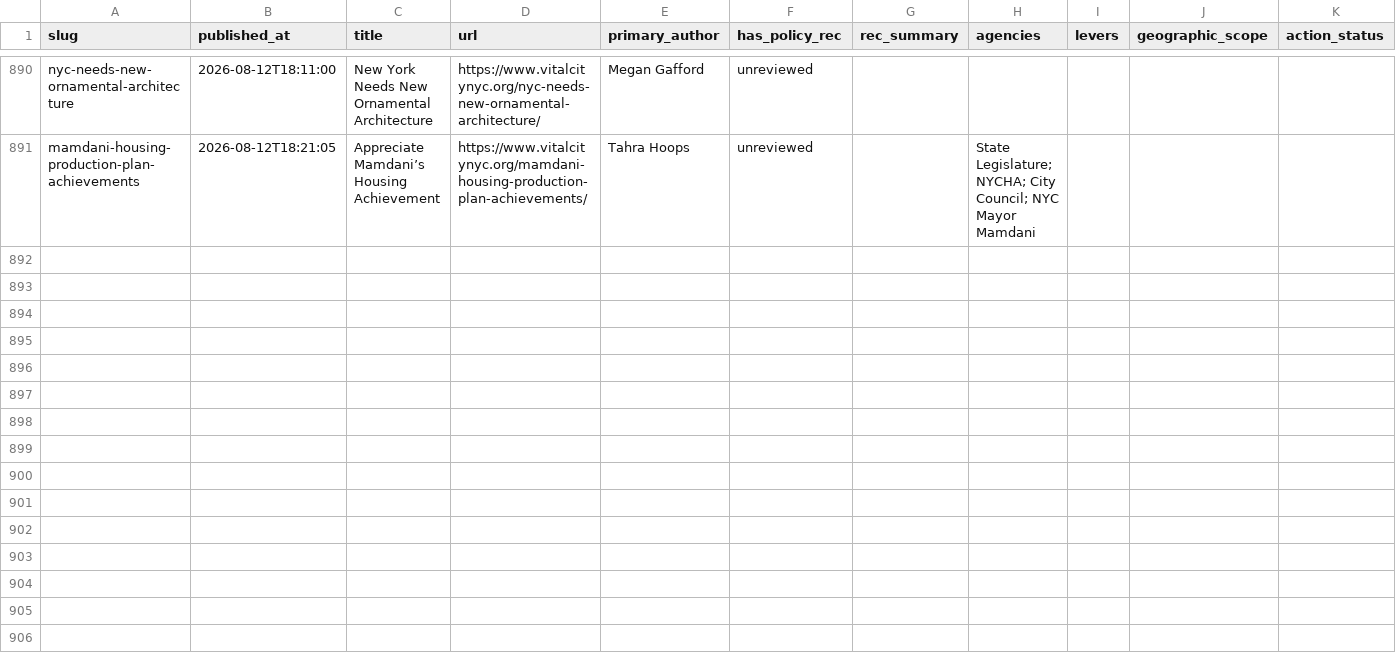
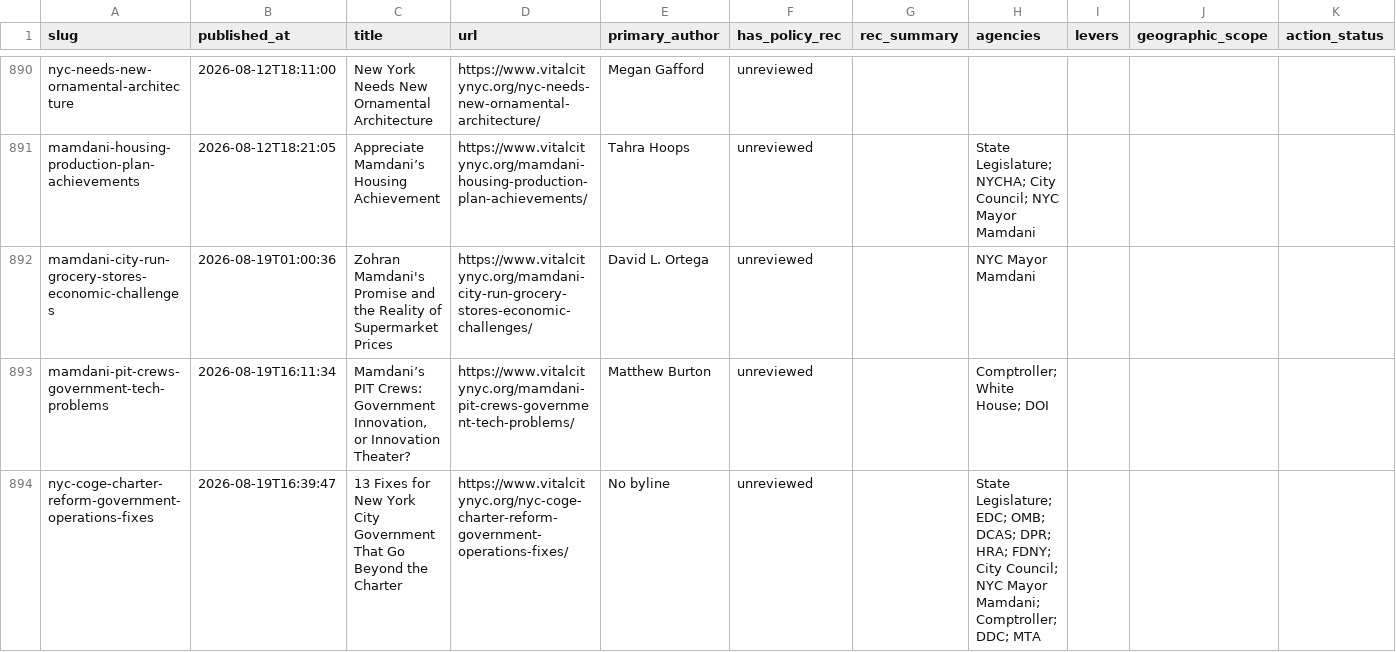
Before and after one commit to tedalcorn/VC-policy-tracker, a CSV file: policy_tracking.csv, drawn as a sheet; only a part is shown, gaps mark what is left out; rows hold the shown columns only; the diff names each change by its address in the sheet, - before the commit and + after, or states it on an @@ line.

Commit message:
Auto-update 2026-08-19: fresh Vital City fetch

```diff
--- a/policy_tracking.csv
+++ b/policy_tracking.csv
+row 892: mamdani-city-run-grocery-stores-economic-challenges | 2026-08-19T01:00:36 | Zohran Mamdani's Promise and the Reality of Supermarket Prices | https://www.vitalcitynyc.org/mamdani-city-run-grocery-stores-economic-challenges/ | David L. Ortega | unreviewed |  | NYC Mayor Mamdani
+row 893: mamdani-pit-crews-government-tech-problems | 2026-08-19T16:11:34 | Mamdani’s PIT Crews: Government Innovation, or Innovation Theater? | https://www.vitalcitynyc.org/mamdani-pit-crews-government-tech-problems/ | Matthew Burton | unreviewed |  | Comptroller; White House; DOI
+row 894: nyc-coge-charter-reform-government-operations-fixes | 2026-08-19T16:39:47 | 13 Fixes for New York City Government That Go Beyond the Charter | https://www.vitalcitynyc.org/nyc-coge-charter-reform-government-operations-fixes/ | No byline | unreviewed |  | State Legislature; EDC; OMB; DCAS; DPR; HRA; FDNY; City Council; NYC Mayor Mamdani; Comptroller; DDC; MTA
```
Also changed, not shown: 3 other files.
